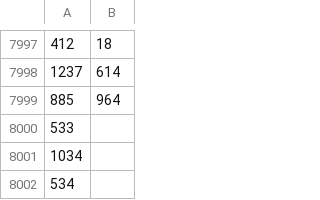
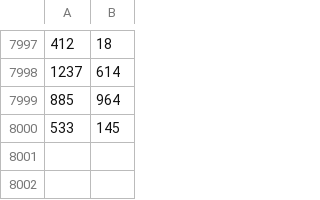
Before and after one commit to FelipeFidanza/Simulacion, a CSV file: variables.csv, drawn as a sheet; only a part is shown, gaps mark what is left out.

Commit message:
Corregido

```diff
--- a/variables.csv
+++ b/variables.csv
@@ -7999,4 +7999,2 @@
 885,964
-533,
-1034,
-534,
+533,145
```
